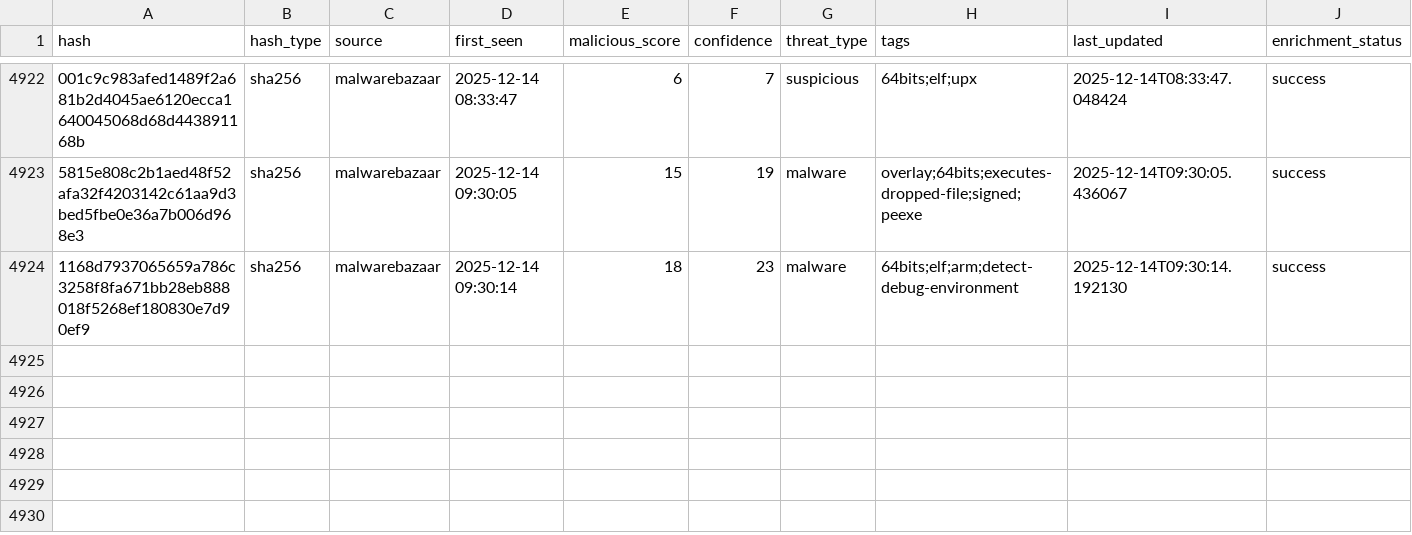
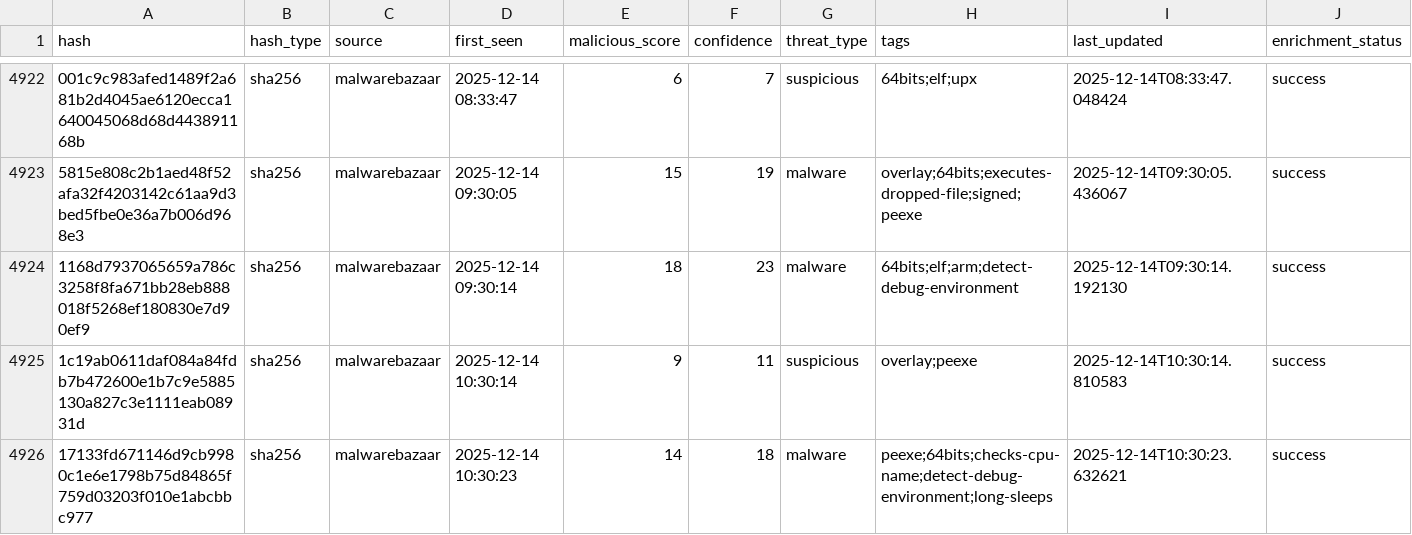
Before and after one commit to mohamadyaghoobii/threat-intelligence-csv, a CSV file: threat_intel_latest.csv, drawn as a sheet; only a part is shown, gaps mark what is left out; the diff names each change by its address in the sheet, - before the commit and + after, or states it on an @@ line.

Commit message:
TI Update 20251214_103421

```diff
--- a/threat_intel_latest.csv
+++ b/threat_intel_latest.csv
+row 4925: 1c19ab0611daf084a84fdb7b472600e1b7c9e5885130a827c3e1111eab08931d | sha256 | malwarebazaar | 2025-12-14 10:30:14 | 9 | 11 | suspicious | overlay;peexe | 2025-12-14T10:30:14.810583 | success
+row 4926: 17133fd671146d9cb9980c1e6e1798b75d84865f759d03203f010e1abcbbc977 | sha256 | malwarebazaar | 2025-12-14 10:30:23 | 14 | 18 | malware | peexe;64bits;checks-cpu-name;detect-debug-environment;long-sleeps | 2025-12-14T10:30:23.632621 | success
```
